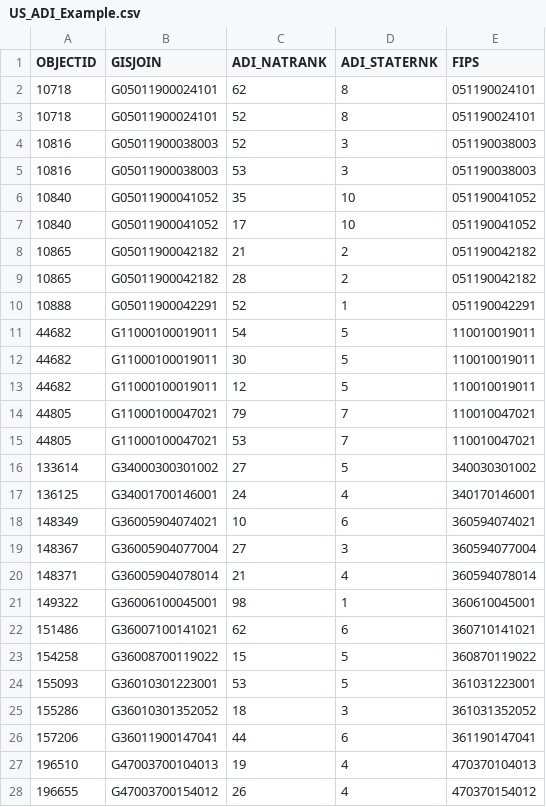
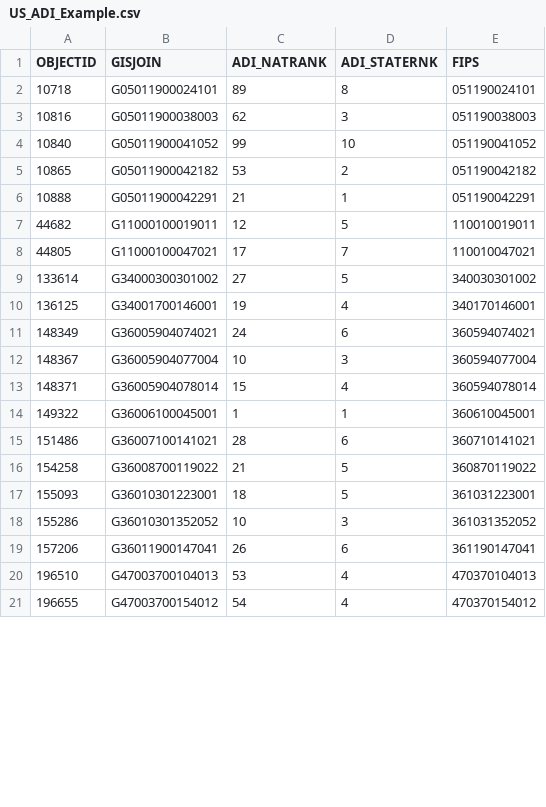
Before and after one commit to xueyuancao/ezADI, a CSV file: inst/US_ADI_Example.csv, drawn as a sheet; only a part is shown; the diff covers the shown part only.

Commit message:
Update US_ADI_Example.csv

```diff
--- a/inst/US_ADI_Example.csv
+++ b/inst/US_ADI_Example.csv
@@ -1,28 +1,21 @@
 "OBJECTID","GISJOIN","ADI_NATRANK","ADI_STATERNK","FIPS"
-10718,"G05011900024101","62","8","051190024101"
-10718,"G05011900024101","52","8","051190024101"
-10816,"G05011900038003","52","3","051190038003"
-10816,"G05011900038003","53","3","051190038003"
-10840,"G05011900041052","35","10","051190041052"
-10840,"G05011900041052","17","10","051190041052"
-10865,"G05011900042182","21","2","051190042182"
-10865,"G05011900042182","28","2","051190042182"
-10888,"G05011900042291","52","1","051190042291"
-44682,"G11000100019011","54","5","110010019011"
-44682,"G11000100019011","30","5","110010019011"
+10718,"G05011900024101","89","8","051190024101"
+10816,"G05011900038003","62","3","051190038003"
+10840,"G05011900041052","99","10","051190041052"
+10865,"G05011900042182","53","2","051190042182"
+10888,"G05011900042291","21","1","051190042291"
 44682,"G11000100019011","12","5","110010019011"
-44805,"G11000100047021","79","7","110010047021"
-44805,"G11000100047021","53","7","110010047021"
+44805,"G11000100047021","17","7","110010047021"
 133614,"G34000300301002","27","5","340030301002"
-136125,"G34001700146001","24","4","340170146001"
-148349,"G36005904074021","10","6","360594074021"
-148367,"G36005904077004","27","3","360594077004"
-148371,"G36005904078014","21","4","360594078014"
-149322,"G36006100045001","98","1","360610045001"
-151486,"G36007100141021","62","6","360710141021"
-154258,"G36008700119022","15","5","360870119022"
-155093,"G36010301223001","53","5","361031223001"
-155286,"G36010301352052","18","3","361031352052"
-157206,"G36011900147041","44","6","361190147041"
-196510,"G47003700104013","19","4","470370104013"
-196655,"G47003700154012","26","4","470370154012"
+136125,"G34001700146001","19","4","340170146001"
+148349,"G36005904074021","24","6","360594074021"
+148367,"G36005904077004","10","3","360594077004"
+148371,"G36005904078014","15","4","360594078014"
+149322,"G36006100045001","1","1","360610045001"
+151486,"G36007100141021","28","6","360710141021"
+154258,"G36008700119022","21","5","360870119022"
+155093,"G36010301223001","18","5","361031223001"
+155286,"G36010301352052","10","3","361031352052"
+157206,"G36011900147041","26","6","361190147041"
+196510,"G47003700104013","53","4","470370104013"
+196655,"G47003700154012","54","4","470370154012"
```
Also changed, not shown: 2 removed rows and 15 edited cells elsewhere in this file.
